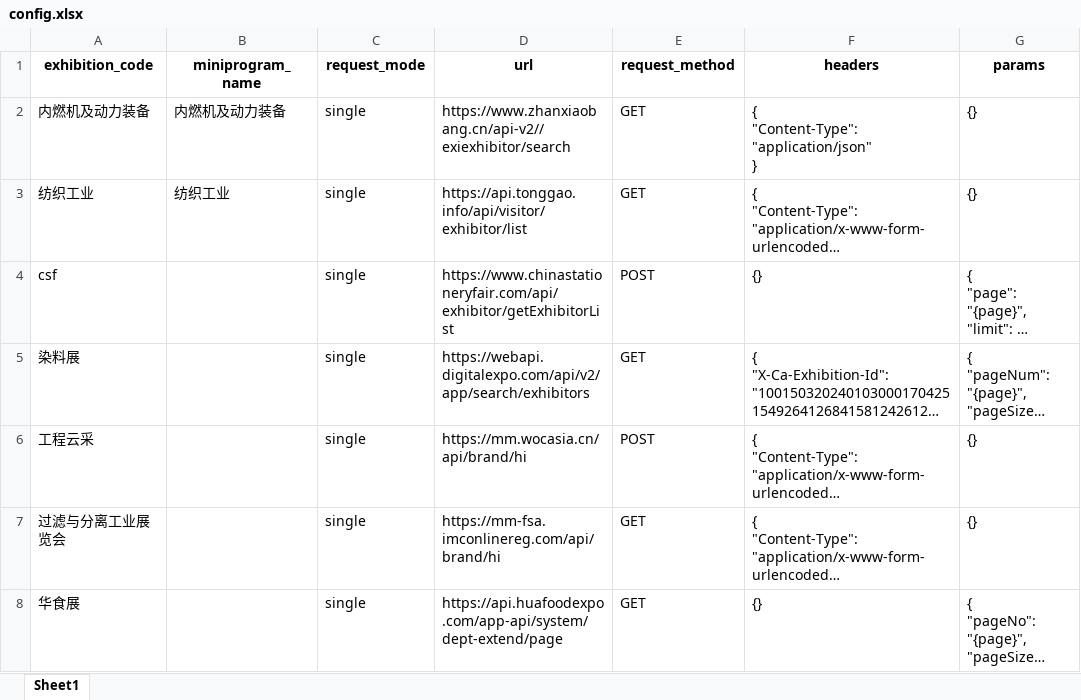
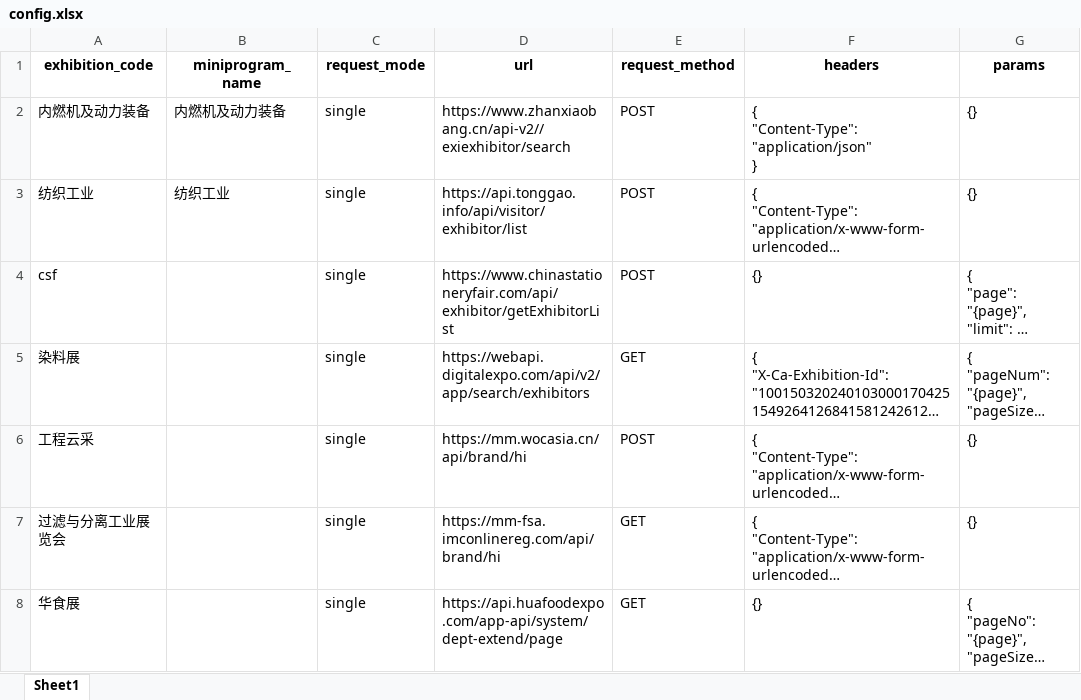
Before and after one commit to henry4286/exhibitor_crawler, an Excel workbook: config.xlsx, sheet Sheet1, drawn as a sheet; only a part is shown; long unchanged cells end in …; values as stored, in another font and other column widths than the file's, no borders; the diff covers the shown part only; the diff names each change by its address in the sheet, - before the commit and + after, or states it on an @@ line.

```diff
--- a/config.xlsx (sheet Sheet1)
+++ b/config.xlsx (sheet Sheet1)
-E2:E3 (request_method): GET
+E2:E3 (request_method): POST
```
Also changed, not shown: 5 added rows and 21 edited cells elsewhere in this sheet, 30 other files.
